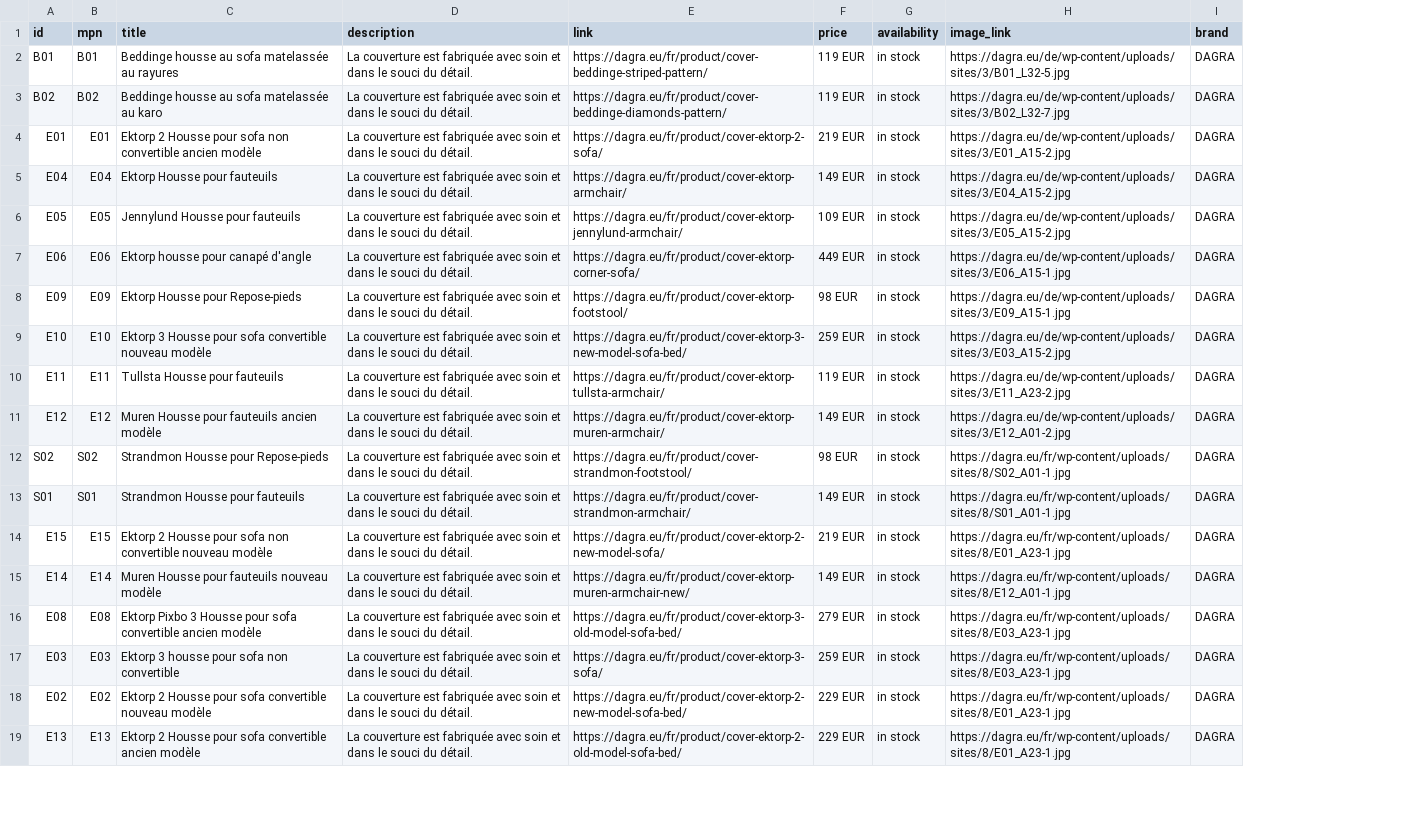
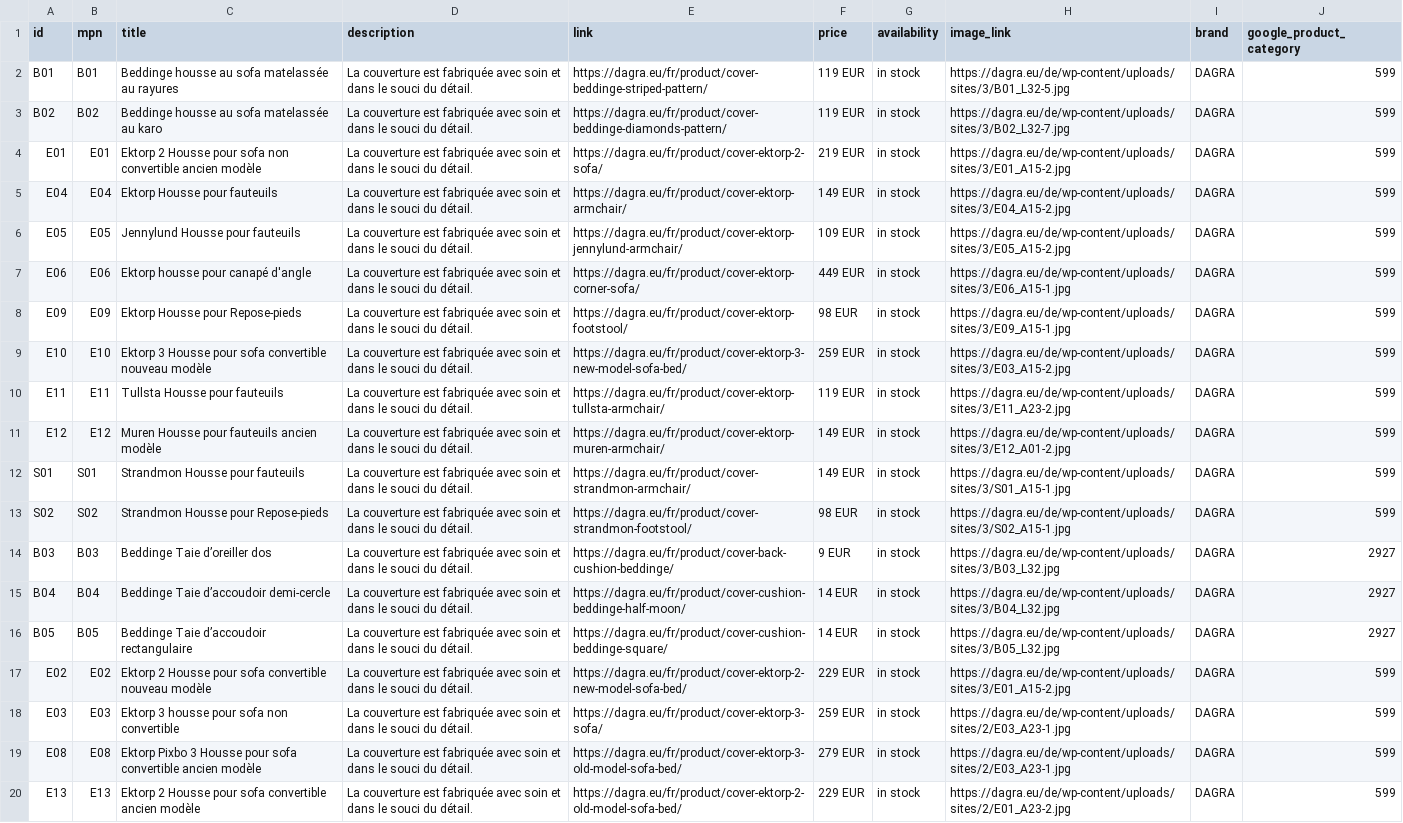
Before and after one commit to DAGRAEU/ProductFeed, a CSV file: google_FR.csv, drawn as a sheet; only a part is shown; removed rows and columns are numbered as before the commit, all else as after; the diff covers the shown part only; the diff names each change by its address in the sheet, - before the commit and + after, or states it on an @@ line.

Commit message:
2023-09-29T14:25:42.792Z

```diff
--- a/google_FR.csv
+++ b/google_FR.csv
+column J (google_product_category), rows 2-13: all 599; row 15: 2927; rows 17-20: all 599
-row 12: S02 | S02 | Strandmon Housse pour Repose-pieds | La couverture est fabriquée avec soin et dans le souci du détail. | https://dagra.eu/fr/product/cover-strandmon-footstool/ | 98 EUR | in stock | https://dagra.eu/fr/wp-content/uploads/sites/8/S02_A01-1.jpg | DAGRA
-H12 (image_link): https://dagra.eu/fr/wp-content/uploads/sites/8/S01_A01-1.jpg
+H12 (image_link): https://dagra.eu/de/wp-content/uploads/sites/3/S01_A15-1.jpg
-A13 (id): E15
+A13 (id): S02
-B13 (mpn): E15
+B13 (mpn): S02
-C13 (title): Ektorp 2 Housse pour sofa non convertible nouveau modèle
+C13 (title): Strandmon Housse pour Repose-pieds
-E13 (link): https://dagra.eu/fr/product/cover-ektorp-2-new-model-sofa/
+E13 (link): https://dagra.eu/fr/product/cover-strandmon-footstool/
-F13 (price): 219 EUR
+F13 (price): 98 EUR
-H13 (image_link): https://dagra.eu/fr/wp-content/uploads/sites/8/E01_A23-1.jpg
+H13 (image_link): https://dagra.eu/de/wp-content/uploads/sites/3/S02_A15-1.jpg
+row 14: B03 | B03 | Beddinge Taie d’oreiller dos | La couverture est fabriquée avec soin et dans le souci du détail. | https://dagra.eu/fr/product/cover-back-cushion-beddinge/ | 9 EUR | in stock | https://dagra.eu/de/wp-content/uploads/sites/3/B03_L32.jpg | DAGRA | 2927
-A15 (id): E14
+A15 (id): B04
-B15 (mpn): E14
+B15 (mpn): B04
-C15 (title): Muren Housse pour fauteuils nouveau modèle
+C15 (title): Beddinge Taie d’accoudoir demi-cercle
-E15 (link): https://dagra.eu/fr/product/cover-ektorp-muren-armchair-new/
+E15 (link): https://dagra.eu/fr/product/cover-cushion-beddinge-half-moon/
-F15 (price): 149 EUR
+F15 (price): 14 EUR
-H15 (image_link): https://dagra.eu/fr/wp-content/uploads/sites/8/E12_A01-1.jpg
+H15 (image_link): https://dagra.eu/de/wp-content/uploads/sites/3/B04_L32.jpg
+row 16: B05 | B05 | Beddinge Taie d’accoudoir rectangulaire | La couverture est fabriquée avec soin et dans le souci du détail. | https://dagra.eu/fr/product/cover-cushion-beddinge-square/ | 14 EUR | in stock | https://dagra.eu/de/wp-content/uploads/sites/3/B05_L32.jpg | DAGRA | 2927
-A17 (id): E08
+A17 (id): E02
-B17 (mpn): E08
+B17 (mpn): E02
-C17 (title): Ektorp Pixbo 3 Housse pour sofa convertible ancien modèle
+C17 (title): Ektorp 2 Housse pour sofa convertible nouveau modèle
-E17 (link): https://dagra.eu/fr/product/cover-ektorp-3-old-model-sofa-bed/
+E17 (link): https://dagra.eu/fr/product/cover-ektorp-2-new-model-sofa-bed/
-F17 (price): 279 EUR
+F17 (price): 229 EUR
-H17 (image_link): https://dagra.eu/fr/wp-content/uploads/sites/8/E03_A23-1.jpg
+H17 (image_link): https://dagra.eu/de/wp-content/uploads/sites/3/E01_A15-2.jpg
-H18 (image_link): https://dagra.eu/fr/wp-content/uploads/sites/8/E03_A23-1.jpg
+H18 (image_link): https://dagra.eu/de/wp-content/uploads/sites/2/E03_A23-1.jpg
-A19 (id): E02
+A19 (id): E08
-B19 (mpn): E02
+B19 (mpn): E08
-C19 (title): Ektorp 2 Housse pour sofa convertible nouveau modèle
+C19 (title): Ektorp Pixbo 3 Housse pour sofa convertible ancien modèle
-E19 (link): https://dagra.eu/fr/product/cover-ektorp-2-new-model-sofa-bed/
+E19 (link): https://dagra.eu/fr/product/cover-ektorp-3-old-model-sofa-bed/
-F19 (price): 229 EUR
+F19 (price): 279 EUR
-H19 (image_link): https://dagra.eu/fr/wp-content/uploads/sites/8/E01_A23-1.jpg
+H19 (image_link): https://dagra.eu/de/wp-content/uploads/sites/2/E03_A23-1.jpg
-H20 (image_link): https://dagra.eu/fr/wp-content/uploads/sites/8/E01_A23-1.jpg
+H20 (image_link): https://dagra.eu/de/wp-content/uploads/sites/2/E01_A23-2.jpg
```
Also changed, not shown: 1 removed row and 12 edited cells elsewhere in this file.
